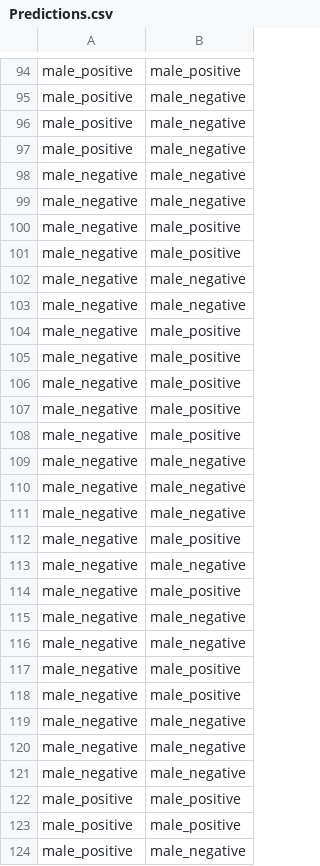
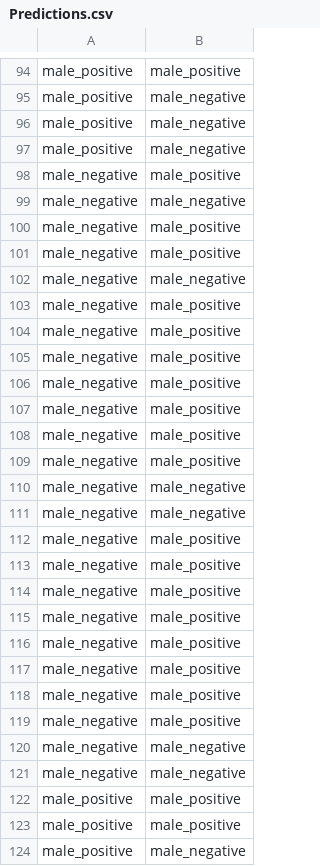
Before and after one commit to Daniel-Davaris/Speech-Emotion-Recognition-V2, a CSV file: Predictions.csv, drawn as a sheet; only a part is shown, gaps mark what is left out; the diff covers the shown part only.

```diff
--- a/Predictions.csv
+++ b/Predictions.csv
@@ -97,4 +97,12 @@ male_positive,male_negative
 male_positive,male_negative
+male_negative,male_positive
 male_negative,male_negative
+male_negative,male_positive
+male_negative,male_positive
 male_negative,male_negative
+male_negative,male_positive
+male_negative,male_positive
+male_negative,male_positive
+male_negative,male_positive
+male_negative,male_positive
 male_negative,male_positive
@@ -108,13 +116,5 @@ male_negative,male_positive
 male_negative,male_positive
-male_negative,male_negative
-male_negative,male_negative
-male_negative,male_negative
-male_negative,male_positive
-male_negative,male_negative
-male_negative,male_positive
-male_negative,male_negative
-male_negative,male_negative
 male_negative,male_positive
 male_negative,male_positive
-male_negative,male_negative
+male_negative,male_positive
 male_negative,male_negative
```
Also changed, not shown: 11 added rows, 13 removed rows and 10 moved rows elsewhere in this file, 22 other files.
